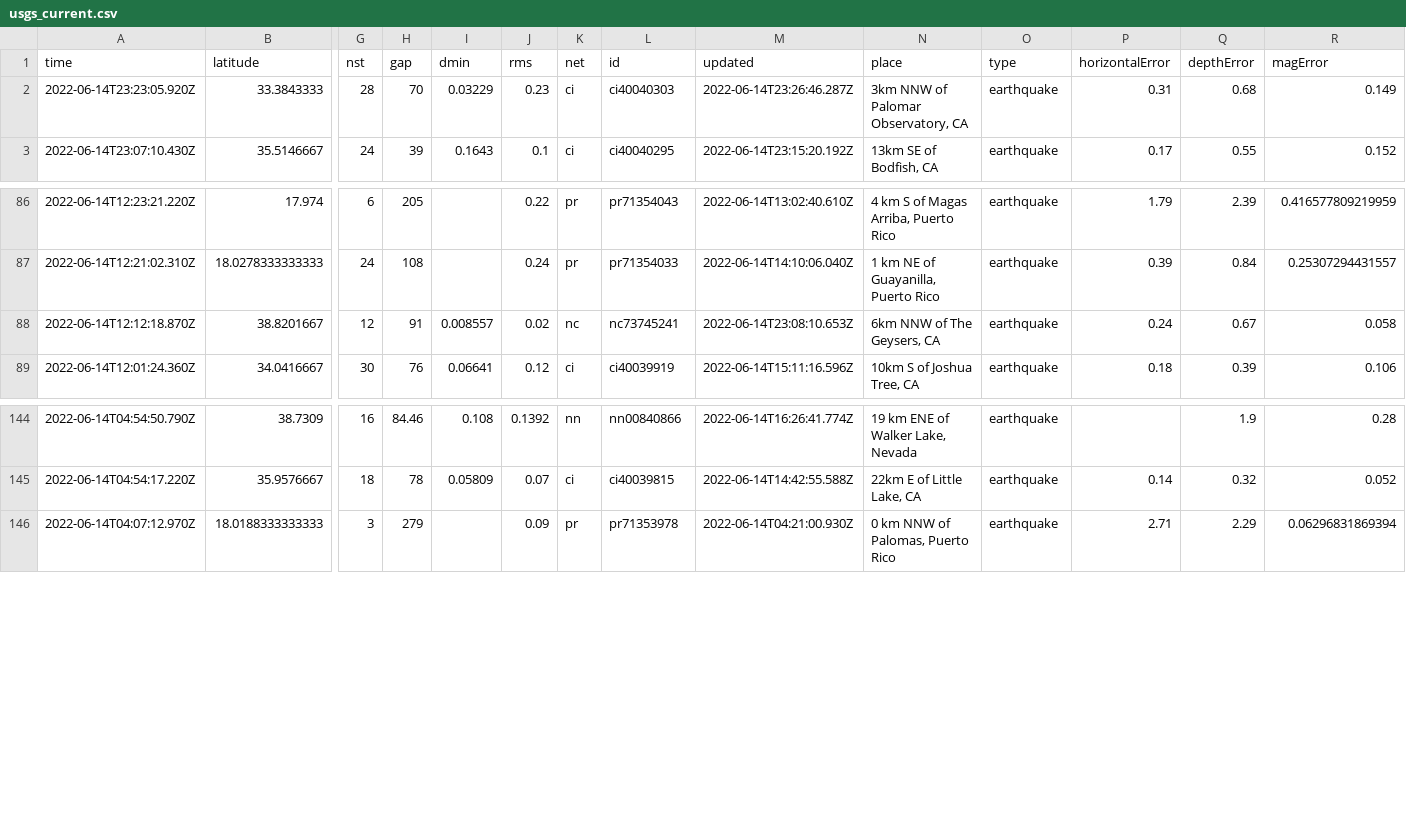
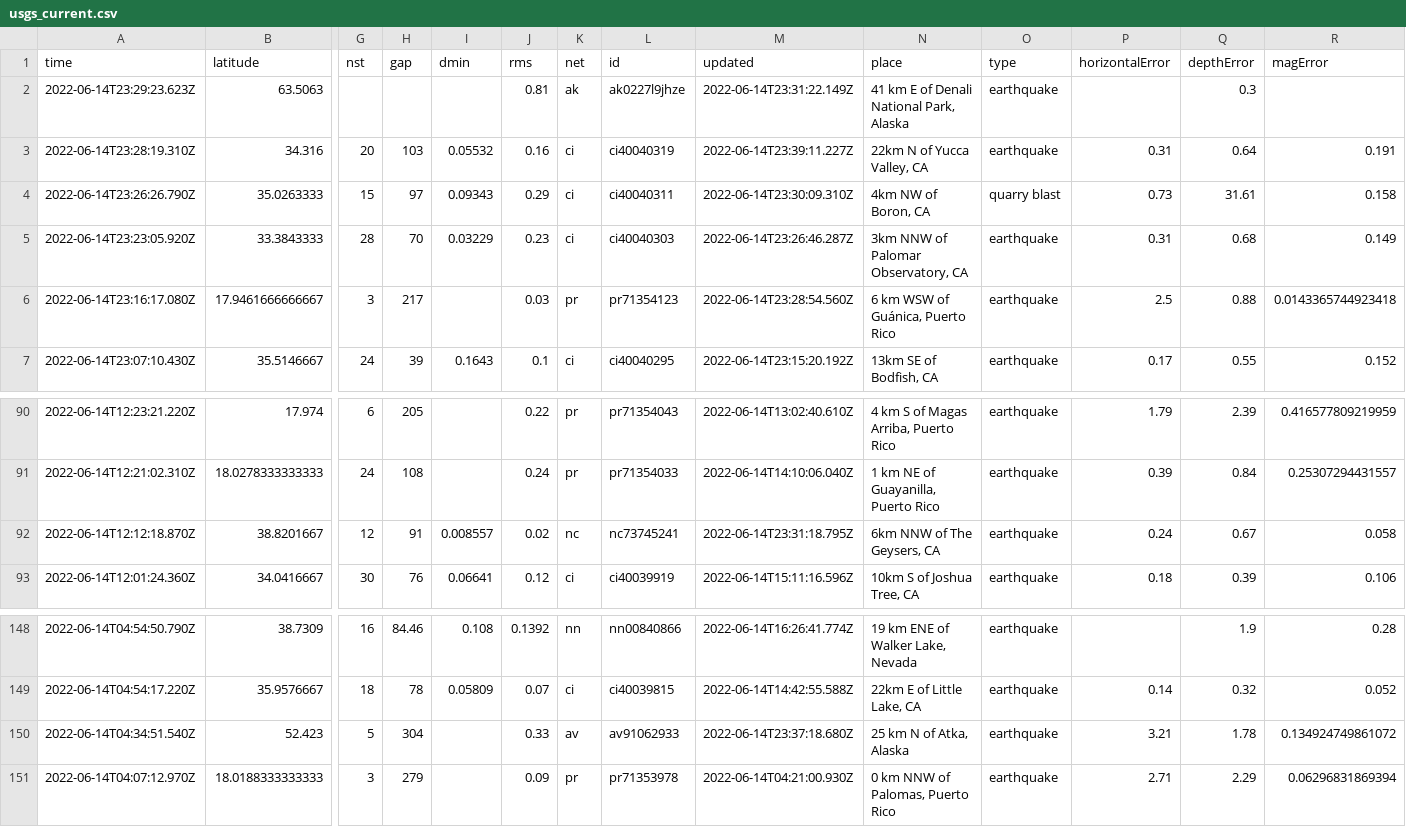
Before and after one commit to kmadden71/my-data-robot, a CSV file: usgs_current.csv, drawn as a sheet; only a part is shown, gaps mark what is left out; addresses are those after the commit; rows hold the shown columns only; the diff names each change by its address in the sheet, - before the commit and + after, or states it on an @@ line.

```diff
--- a/usgs_current.csv
+++ b/usgs_current.csv
+row 2: 2022-06-14T23:29:23.623Z | 63.5063 |  |  |  | 0.81 | ak | ak0227l9jhze | 2022-06-14T23:31:22.149Z | 41 km E of Denali National Park, Alaska | earthquake |  | 0.3
+row 3: 2022-06-14T23:28:19.310Z | 34.316 | 20 | 103 | 0.05532 | 0.16 | ci | ci40040319 | 2022-06-14T23:39:11.227Z | 22km N of Yucca Valley, CA | earthquake | 0.31 | 0.64 | 0.191
+row 4: 2022-06-14T23:26:26.790Z | 35.0263333 | 15 | 97 | 0.09343 | 0.29 | ci | ci40040311 | 2022-06-14T23:30:09.310Z | 4km NW of Boron, CA | quarry blast | 0.73 | 31.61 | 0.158
+row 6: 2022-06-14T23:16:17.080Z | 17.9461666666667 | 3 | 217 |  | 0.03 | pr | pr71354123 | 2022-06-14T23:28:54.560Z | 6 km WSW of Guánica, Puerto Rico | earthquake | 2.5 | 0.88 | 0.0143365744923418
-M92 (updated): 2022-06-14T23:08:10.653Z
+M92 (updated): 2022-06-14T23:31:18.795Z
+row 150: 2022-06-14T04:34:51.540Z | 52.423 | 5 | 304 |  | 0.33 | av | av91062933 | 2022-06-14T23:37:18.680Z | 25 km N of Atka, Alaska | earthquake | 3.21 | 1.78 | 0.134924749861072
```
